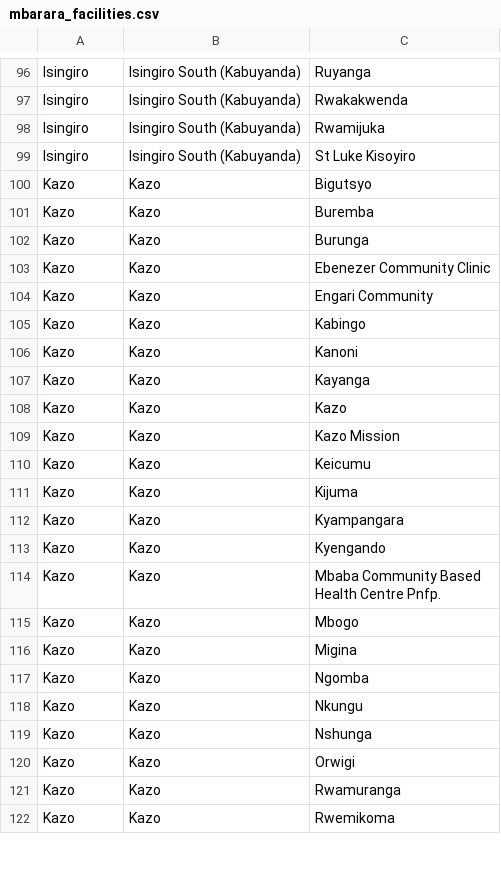
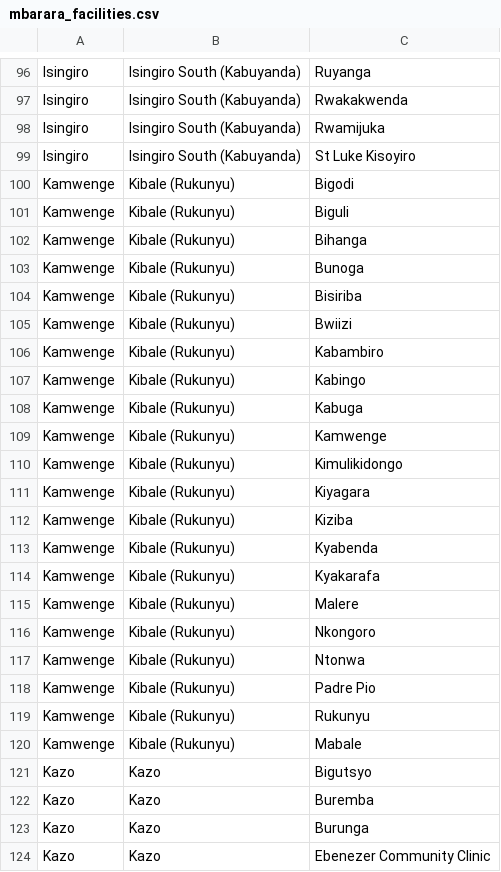
Before and after one commit to part-cw/LNhealth, a CSV file: sandbox/mbarara_facilities.csv, drawn as a sheet; only a part is shown, gaps mark what is left out; the shorter side is filled out with more unchanged rows; the diff covers the shown part only; the diff names each change by its address in the sheet, - before the commit and + after, or states it on an @@ line.

```diff
--- a/sandbox/mbarara_facilities.csv
+++ b/sandbox/mbarara_facilities.csv
+row 100: Kamwenge | Kibale (Rukunyu) | Bigodi
+row 101: Kamwenge | Kibale (Rukunyu) | Biguli
+row 102: Kamwenge | Kibale (Rukunyu) | Bihanga
+row 103: Kamwenge | Kibale (Rukunyu) | Bunoga
+row 104: Kamwenge | Kibale (Rukunyu) | Bisiriba
+row 105: Kamwenge | Kibale (Rukunyu) | Bwiizi
+row 106: Kamwenge | Kibale (Rukunyu) | Kabambiro
+row 107: Kamwenge | Kibale (Rukunyu) | Kabingo
+row 108: Kamwenge | Kibale (Rukunyu) | Kabuga
+row 109: Kamwenge | Kibale (Rukunyu) | Kamwenge
+row 110: Kamwenge | Kibale (Rukunyu) | Kimulikidongo
+row 111: Kamwenge | Kibale (Rukunyu) | Kiyagara
+row 112: Kamwenge | Kibale (Rukunyu) | Kiziba
+row 113: Kamwenge | Kibale (Rukunyu) | Kyabenda
+row 114: Kamwenge | Kibale (Rukunyu) | Kyakarafa
+row 115: Kamwenge | Kibale (Rukunyu) | Malere
+row 116: Kamwenge | Kibale (Rukunyu) | Nkongoro
+row 117: Kamwenge | Kibale (Rukunyu) | Ntonwa
+row 118: Kamwenge | Kibale (Rukunyu) | Padre Pio
+row 119: Kamwenge | Kibale (Rukunyu) | Rukunyu
+row 120: Kamwenge | Kibale (Rukunyu) | Mabale
```
Also changed, not shown: 20 added rows elsewhere in this file.
